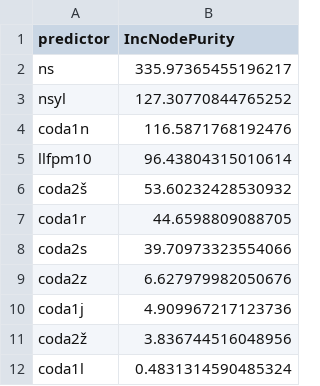
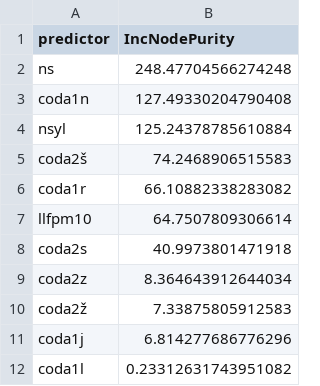
Before and after one commit to petyaracz/RaczRebrus2025, a TSV file: dat/best_rf_varimp.tsv, drawn as a sheet.

```diff
--- a/dat/best_rf_varimp.tsv
+++ b/dat/best_rf_varimp.tsv
@@ -1,12 +1,12 @@
 predictor	IncNodePurity
-ns	335.97365455196217
-nsyl	127.30770844765252
-coda1n	116.5871768192476
-llfpm10	96.43804315010614
-coda2š	53.60232428530932
-coda1r	44.6598809088705
-coda2s	39.70973323554066
-coda2z	6.627979982050676
-coda1j	4.909967217123736
-coda2ž	3.836744516048956
-coda1l	0.4831314590485324
+ns	248.47704566274248
+coda1n	127.49330204790408
+nsyl	125.24378785610884
+coda2š	74.2468906515583
+coda1r	66.10882338283082
+llfpm10	64.7507809306614
+coda2s	40.9973801471918
+coda2z	8.364643912644034
+coda2ž	7.33875805912583
+coda1j	6.814277686776296
+coda1l	0.23312631743951082
```
Also changed, not shown: dat/long.tsv, dat/wide.tsv, 11 other files.
